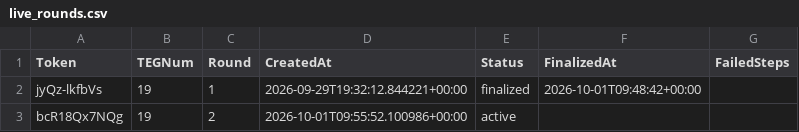
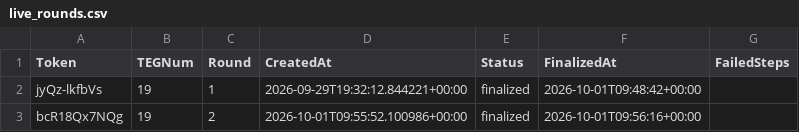
Before and after one commit to jonbaker99/teg_v2, a CSV file: data/live_rounds.csv, drawn as a sheet.

Commit message:
Finalise live round TEG 19 Round 2: 108 records + caches

```diff
--- a/data/live_rounds.csv
+++ b/data/live_rounds.csv
@@ -2,2 +2,2 @@ Token,TEGNum,Round,CreatedAt,Status,FinalizedAt,FailedSteps
 jyQz-lkfbVs,19,1,2026-09-29T19:32:12.844221+00:00,finalized,2026-10-01T09:48:42+00:00,
-bcR18Qx7NQg,19,2,2026-10-01T09:55:52.100986+00:00,active,,
+bcR18Qx7NQg,19,2,2026-10-01T09:55:52.100986+00:00,finalized,2026-10-01T09:56:16+00:00,
```
Also changed, not shown: 12 other files.
